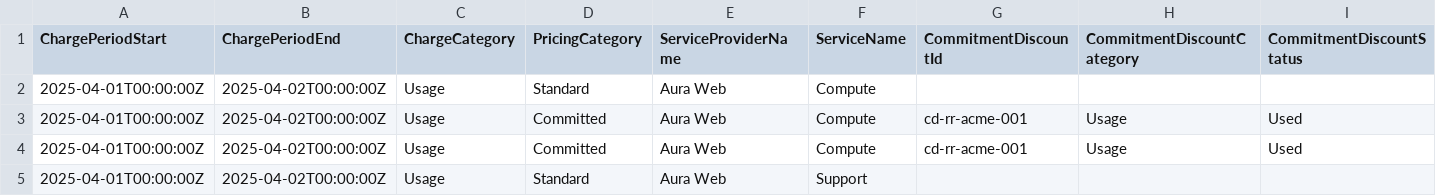
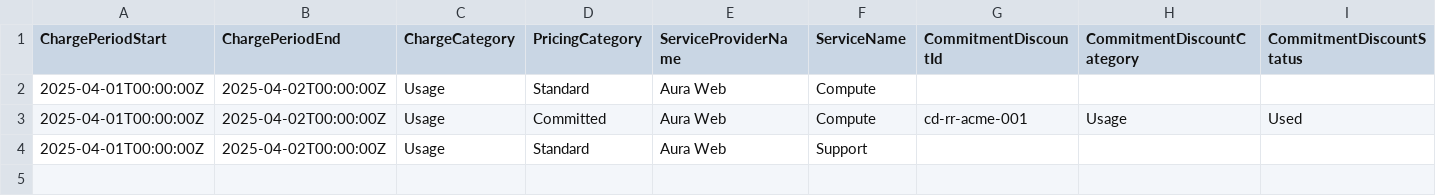
Before and after one commit to FinOps-Open-Cost-and-Usage-Spec/FOCUS_Spec, a CSV file: specification/data/commitment_eligibility/coverage_rate_eligibility_adjusted.csv, drawn as a sheet; only a part is shown; rows hold the shown columns only; the diff names each change by its address in the sheet, - before the commit and + after, or states it on an @@ line.

```diff
--- a/specification/data/commitment_eligibility/coverage_rate_eligibility_adjusted.csv
+++ b/specification/data/commitment_eligibility/coverage_rate_eligibility_adjusted.csv
-row 4: 2025-04-01T00:00:00Z | 2025-04-02T00:00:00Z | Usage | Committed | Aura Web | Compute | cd-rr-acme-001 | Usage | Used
```
Also changed, not shown: 1 other file.
